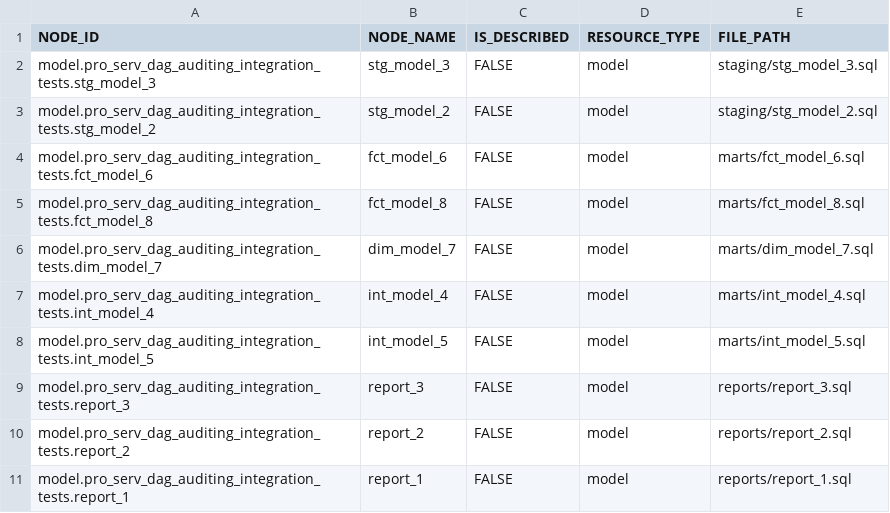
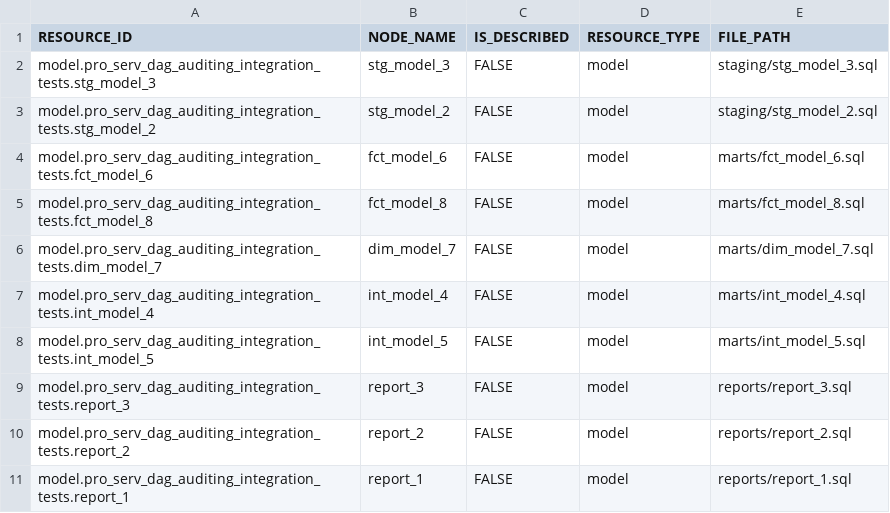
Before and after one commit to dbt-labs/dbt-project-evaluator, a CSV file: integration_tests/seeds/docs/test_fct_undocumented_models.csv, drawn as a sheet.

Commit message:
Changed node_id to resource_id

```diff
--- a/integration_tests/seeds/docs/test_fct_undocumented_models.csv
+++ b/integration_tests/seeds/docs/test_fct_undocumented_models.csv
@@ -1,2 +1,2 @@
-NODE_ID,NODE_NAME,IS_DESCRIBED,RESOURCE_TYPE,FILE_PATH
+RESOURCE_ID,NODE_NAME,IS_DESCRIBED,RESOURCE_TYPE,FILE_PATH
 model.pro_serv_dag_auditing_integration_tests.stg_model_3,stg_model_3,FALSE,model,staging/stg_model_3.sql
```
Also changed, not shown: 17 other files.
